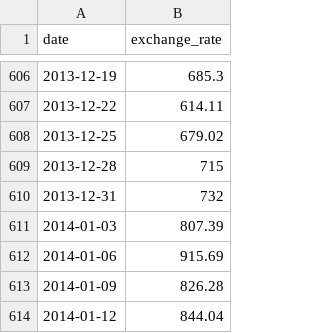
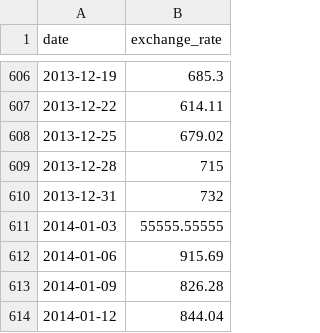
Before and after one commit to abouabba/CPP_09, a CSV file: ex00/data.csv, drawn as a sheet; only a part is shown, gaps mark what is left out.

```diff
--- a/ex00/data.csv
+++ b/ex00/data.csv
@@ -610,3 +610,3 @@ date,exchange_rate
 2013-12-31,732
-2014-01-03,807.39
+2014-01-03,55555.55555
 2014-01-06,915.69
```
Also changed, not shown: 8 other files.
